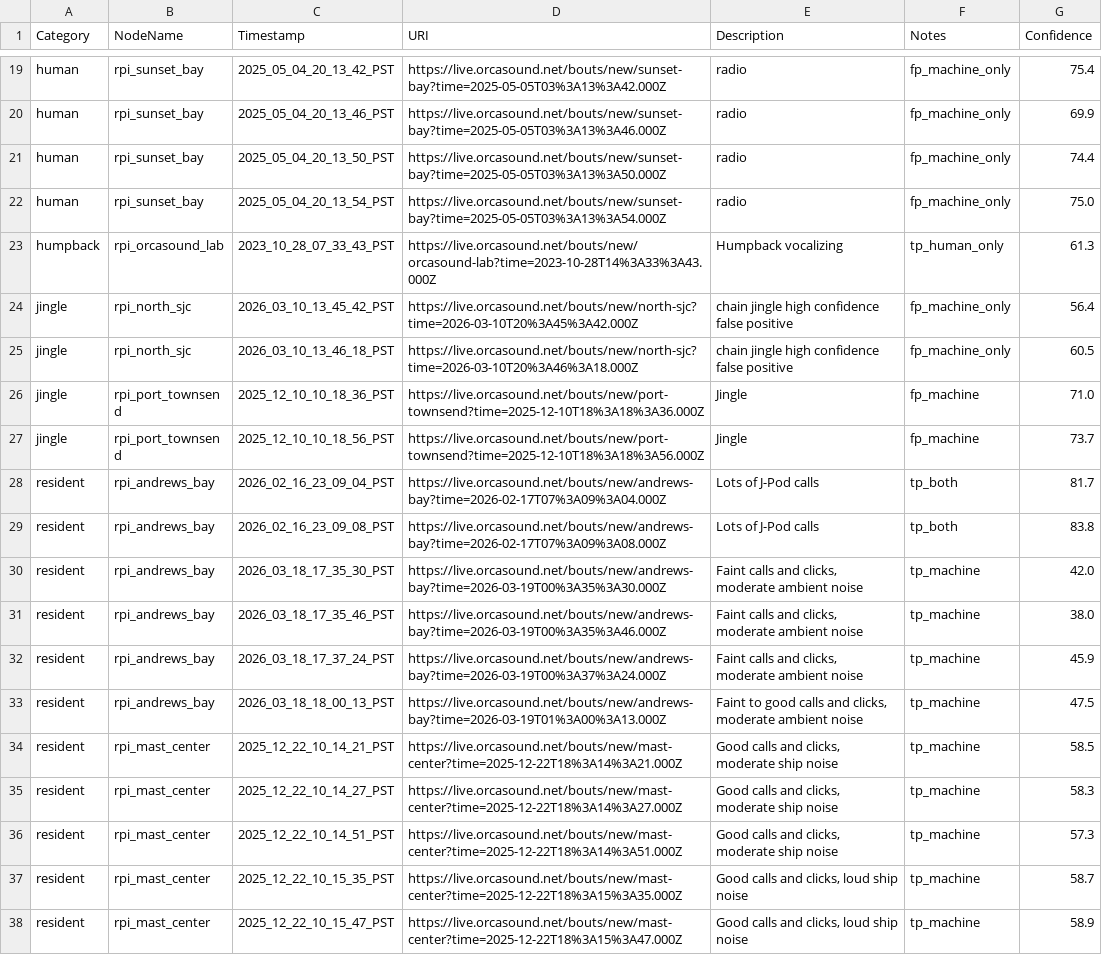
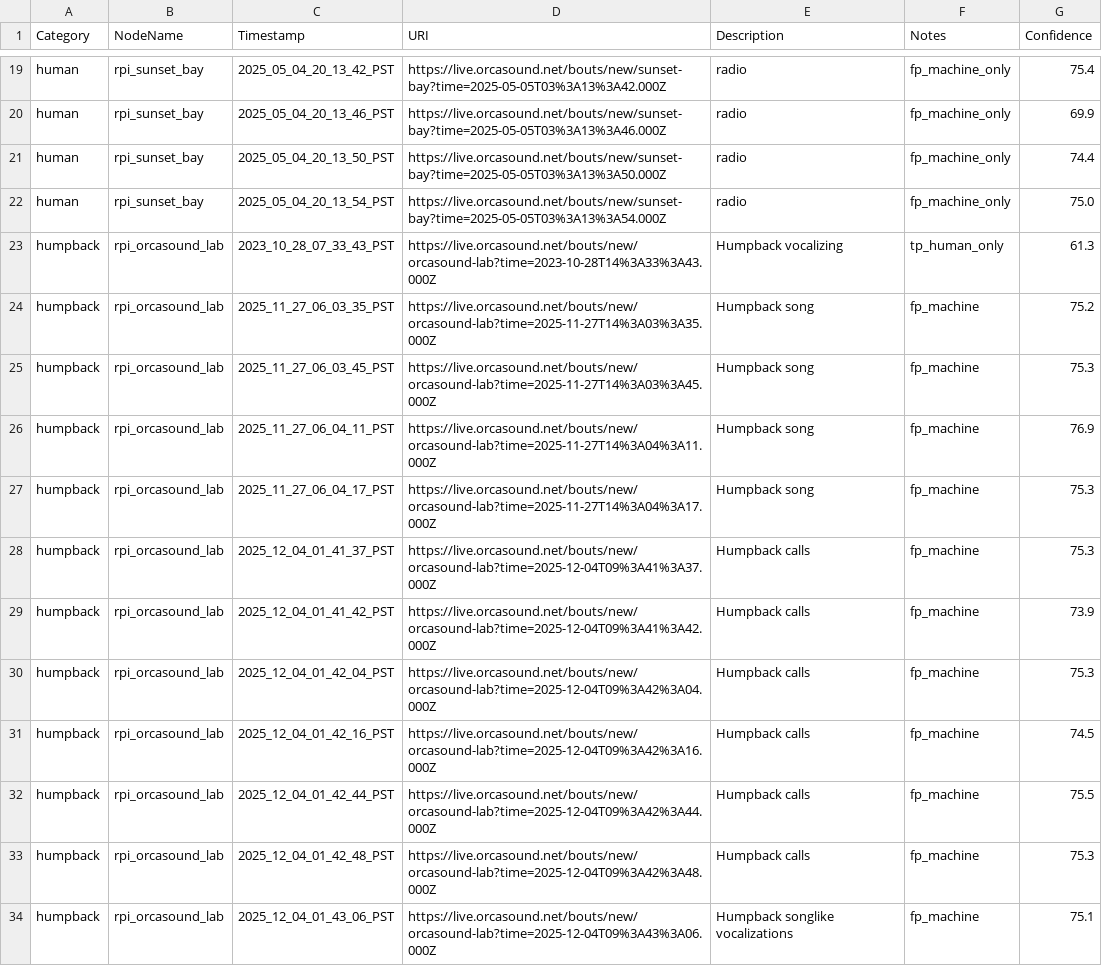
Before and after one commit to aibatchelor22/pods-ai, a CSV file: output/csv/manual_samples.csv, drawn as a sheet; only a part is shown, gaps mark what is left out; the shorter side is filled out with more unchanged rows; the diff covers the shown part only; the diff names each change by its address in the sheet, - before the commit and + after, or states it on an @@ line.

Commit message:
Add more humpback samples (#211)
Signed-off-by: Dave Thaler <dthaler1968@gmail.com>

```diff
--- a/output/csv/manual_samples.csv
+++ b/output/csv/manual_samples.csv
+row 24: humpback | rpi_orcasound_lab | 2025_11_27_06_03_35_PST | https://live.orcasound.net/bouts/new/orcasound-lab?time=2025-11-27T14%3A03%3A35.000Z | Humpback song | fp_machine | 75.2
+row 25: humpback | rpi_orcasound_lab | 2025_11_27_06_03_45_PST | https://live.orcasound.net/bouts/new/orcasound-lab?time=2025-11-27T14%3A03%3A45.000Z | Humpback song | fp_machine | 75.3
+row 26: humpback | rpi_orcasound_lab | 2025_11_27_06_04_11_PST | https://live.orcasound.net/bouts/new/orcasound-lab?time=2025-11-27T14%3A04%3A11.000Z | Humpback song | fp_machine | 76.9
+row 27: humpback | rpi_orcasound_lab | 2025_11_27_06_04_17_PST | https://live.orcasound.net/bouts/new/orcasound-lab?time=2025-11-27T14%3A04%3A17.000Z | Humpback song | fp_machine | 75.3
+row 28: humpback | rpi_orcasound_lab | 2025_12_04_01_41_37_PST | https://live.orcasound.net/bouts/new/orcasound-lab?time=2025-12-04T09%3A41%3A37.000Z | Humpback calls | fp_machine | 75.3
+row 29: humpback | rpi_orcasound_lab | 2025_12_04_01_41_42_PST | https://live.orcasound.net/bouts/new/orcasound-lab?time=2025-12-04T09%3A41%3A42.000Z | Humpback calls | fp_machine | 73.9
+row 30: humpback | rpi_orcasound_lab | 2025_12_04_01_42_04_PST | https://live.orcasound.net/bouts/new/orcasound-lab?time=2025-12-04T09%3A42%3A04.000Z | Humpback calls | fp_machine | 75.3
+row 31: humpback | rpi_orcasound_lab | 2025_12_04_01_42_16_PST | https://live.orcasound.net/bouts/new/orcasound-lab?time=2025-12-04T09%3A42%3A16.000Z | Humpback calls | fp_machine | 74.5
+row 32: humpback | rpi_orcasound_lab | 2025_12_04_01_42_44_PST | https://live.orcasound.net/bouts/new/orcasound-lab?time=2025-12-04T09%3A42%3A44.000Z | Humpback calls | fp_machine | 75.5
+row 33: humpback | rpi_orcasound_lab | 2025_12_04_01_42_48_PST | https://live.orcasound.net/bouts/new/orcasound-lab?time=2025-12-04T09%3A42%3A48.000Z | Humpback calls | fp_machine | 75.3
+row 34: humpback | rpi_orcasound_lab | 2025_12_04_01_43_06_PST | https://live.orcasound.net/bouts/new/orcasound-lab?time=2025-12-04T09%3A43%3A06.000Z | Humpback songlike vocalizations | fp_machine | 75.1
```
Also changed, not shown: 11 added rows elsewhere in this file, output/csv/training_samples.csv.
